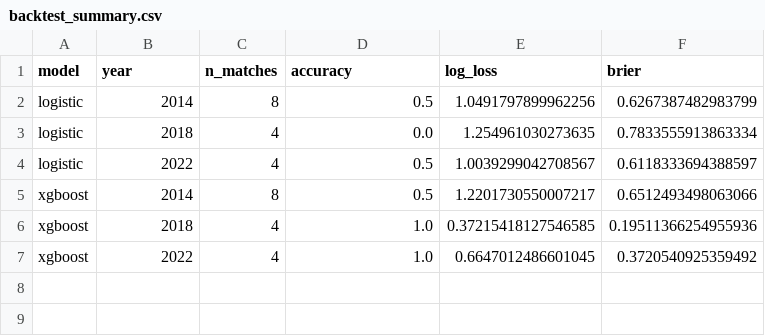
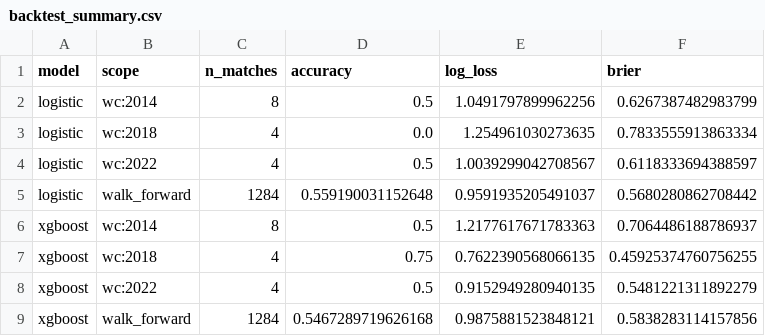
Before and after one commit to styyy722/2026world_cup_predictor, a CSV file: worldcup_forecast/outputs/tables/backtest_summary.csv, drawn as a sheet.

```diff
--- a/worldcup_forecast/outputs/tables/backtest_summary.csv
+++ b/worldcup_forecast/outputs/tables/backtest_summary.csv
@@ -1,7 +1,9 @@
-model,year,n_matches,accuracy,log_loss,brier
-logistic,2014,8,0.5,1.0491797899962256,0.6267387482983799
-logistic,2018,4,0.0,1.254961030273635,0.7833555913863334
-logistic,2022,4,0.5,1.0039299042708567,0.6118333694388597
-xgboost,2014,8,0.5,1.2201730550007217,0.6512493498063066
-xgboost,2018,4,1.0,0.37215418127546585,0.19511366254955936
-xgboost,2022,4,1.0,0.6647012486601045,0.3720540925359492
+model,scope,n_matches,accuracy,log_loss,brier
+logistic,wc:2014,8,0.5,1.0491797899962256,0.6267387482983799
+logistic,wc:2018,4,0.0,1.254961030273635,0.7833555913863334
+logistic,wc:2022,4,0.5,1.0039299042708567,0.6118333694388597
+logistic,walk_forward,1284,0.559190031152648,0.9591935205491037,0.5680280862708442
+xgboost,wc:2014,8,0.5,1.2177617671783363,0.7064486188786937
+xgboost,wc:2018,4,0.75,0.7622390568066135,0.45925374760756255
+xgboost,wc:2022,4,0.5,0.9152949280940135,0.5481221311892279
+xgboost,walk_forward,1284,0.5467289719626168,0.9875881523848121,0.5838283114157856
```
Also changed, not shown: worldcup_forecast/outputs/tables/match_probabilities.csv, worldcup_forecast/outputs/tables/simulation_summary.csv, 13 other files.
